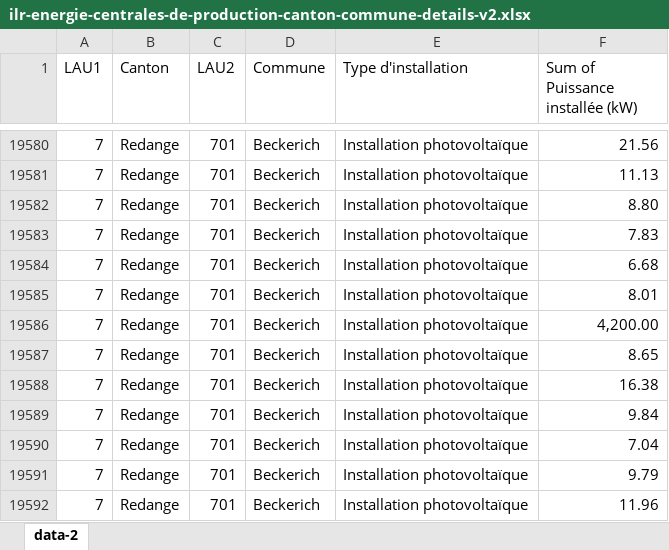
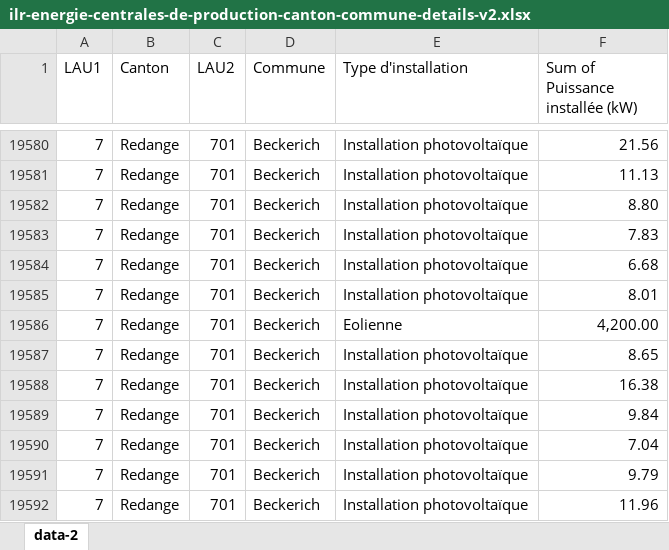
Before and after one commit to c-metz/stroumauer, an Excel workbook: data/ilr-energie-centrales-de-production-canton-commune-details-v2.xlsx, sheet data-2, drawn as a sheet; only a part is shown, gaps mark what is left out; values as stored, in another font and other column widths than the file's, no borders; the diff names each change by its address in the sheet, - before the commit and + after, or states it on an @@ line.

```diff
--- a/data/ilr-energie-centrales-de-production-canton-commune-details-v2.xlsx (sheet data-2)
+++ b/data/ilr-energie-centrales-de-production-canton-commune-details-v2.xlsx (sheet data-2)
-E19586 (Type d'installation): Installation photovoltaïque
+E19586 (Type d'installation): Eolienne
```
Also changed, not shown: 1 other file.
